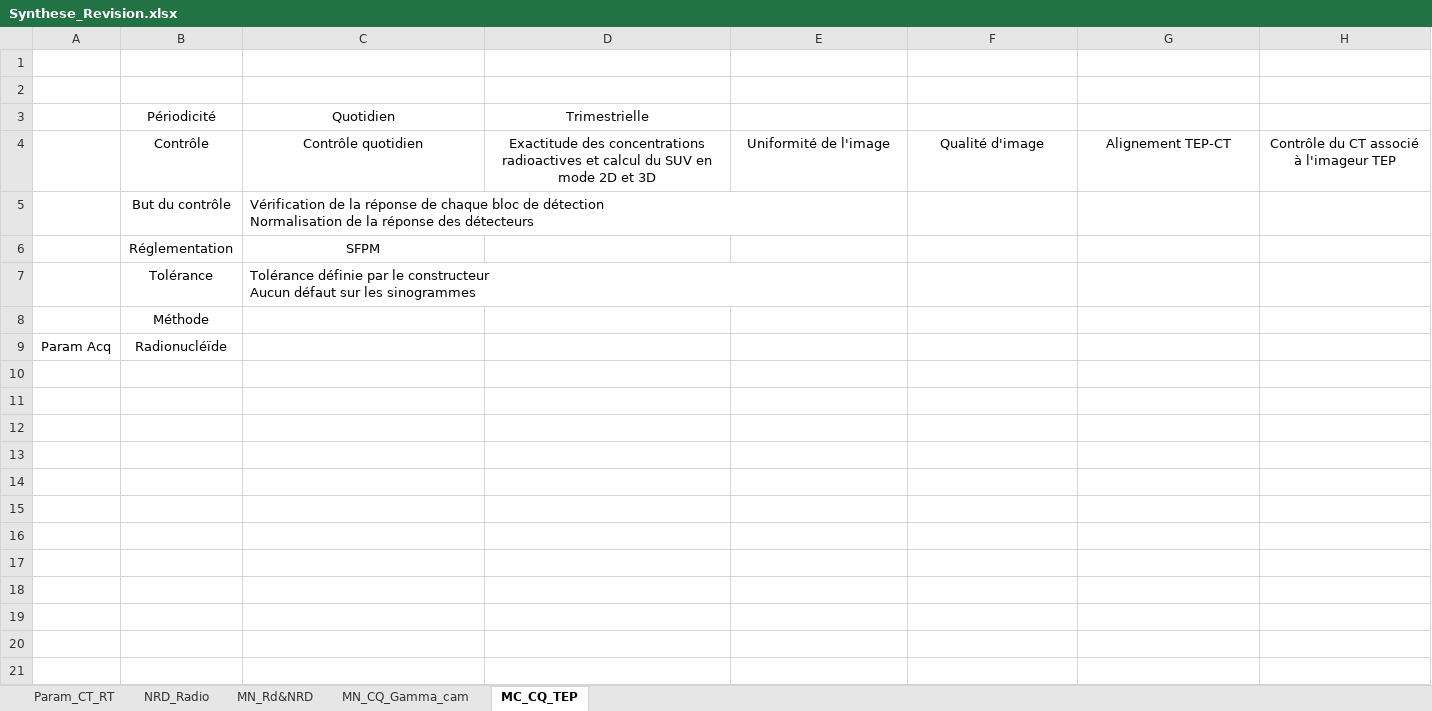
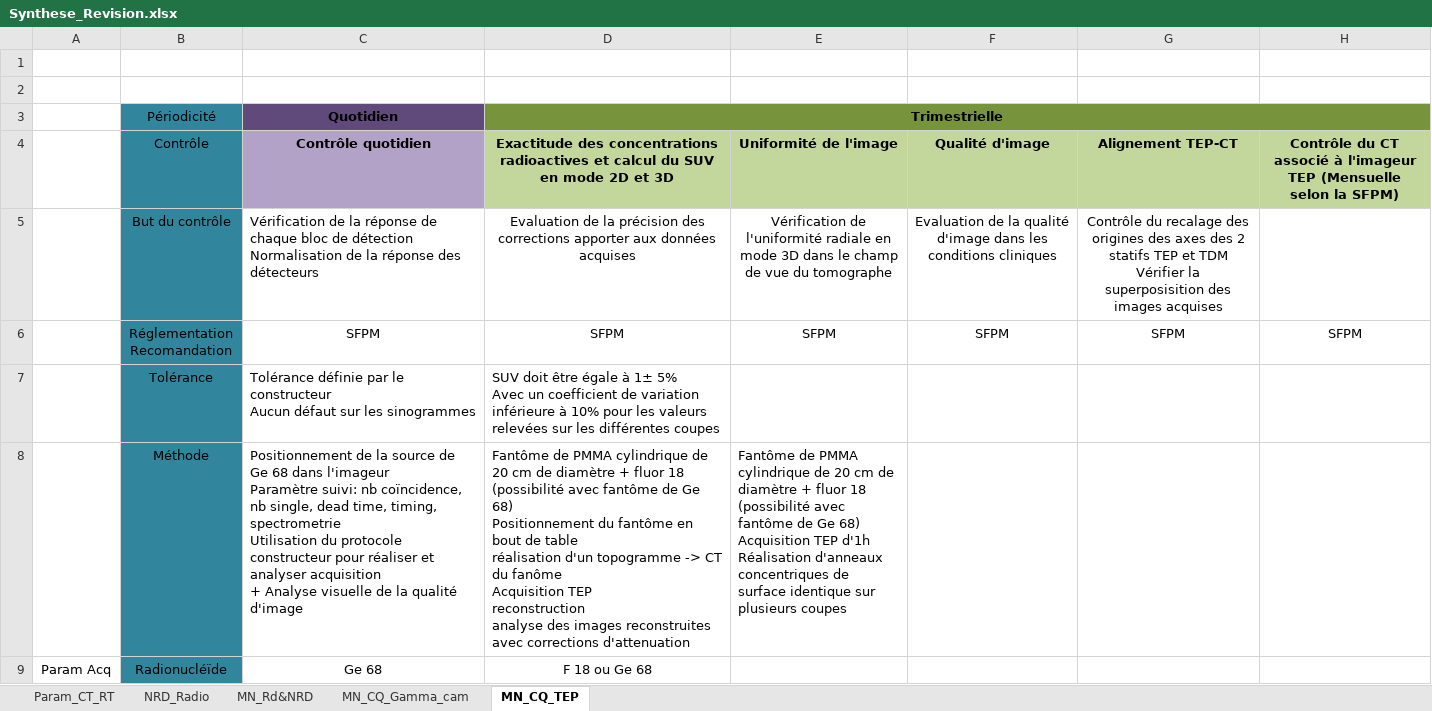
Before and after one commit to FlorianAC/DQPRM-CEM, an Excel workbook: Synthese_Revision.xlsx, sheet MN_CQ_TEP, drawn as a sheet; values as stored, in another font and other column widths than the file's, no borders; removed rows and columns are numbered as before the commit, all else as after; ↵ is a line break in a cell; the diff names each change by its address in the sheet, - before the commit and + after, or states it on an @@ line.

Commit message:
travail en cours ajout d'une partie TEP

```diff
--- a/Synthese_Revision.xlsx (sheet MN_CQ_TEP)
+++ b/Synthese_Revision.xlsx (sheet MN_CQ_TEP)
-sheet tab: MC_CQ_TEP
+sheet tab: MN_CQ_TEP
-B3:B5 fill: none
+B3:B5 fill: #31859C
-C3:D3 bold: off
+C3:D3 bold: on
-C3 fill: none
+C3 fill: #604A7B
-D3:H3 fill: none
+D3:H3 fill: #77933C
+D3:H3 merged
-C4:H4 bold: off
+C4:H4 bold: on
-C4 fill: none
+C4 fill: #B3A2C7
-D4:H4 fill: none
+D4:H4 fill: #C3D69B
-H4: …l'imageur TEP
+H4: …l'imageur TEP (Mensuelle selon la SFPM)
-D5: (empty)
+D5: Evaluation de la précision des corrections apporter aux données acquises
-E5: (empty)
+E5: Vérification de l'uniformité radiale en mode 3D dans le champ de vue du tomographe
-F5: (empty)
+F5: Evaluation de la qualité d'image dans les conditions cliniques
-G5: (empty)
+G5: Contrôle du recalage des origines des axes des 2 statifs TEP et TDM ↵ Vérifier la superposisition des images acquises
-row 6:  | Réglementation | SFPM
+row 6:  | Réglementation ↵ Recomandation | SFPM | SFPM | SFPM | SFPM | SFPM | SFPM
-B7:B9 fill: none
+B7:B9 fill: #31859C
-D7: (empty)
+D7: SUV doit être égale à 1± 5% ↵ Avec un coefficient de variation inférieure à 10% pour les valeurs relevées sur les différentes coupes
-C8: (empty)
+C8: Positionnement de la source de Ge 68 dans l'imageur ↵ Paramètre suivi: nb coïncidence, nb single, dead time, timing, spectrometrie ↵ Utilisation du protocole constructeur pour réaliser et analyser acquisition ↵ + Analyse visuelle de la qualité d'image
-D8: (empty)
+D8: Fantôme de PMMA cylindrique de 20 cm de diamètre + fluor 18 ↵ (possibilité avec fantôme de Ge 68) ↵ Positionnement du fantôme en bout de table ↵ réalisation d'un topogramme -> CT du fanôme ↵ Acquisition TEP ↵ reconstruction ↵ analyse des images reconstruites avec corrections d'attenuation
-E8: (empty)
+E8: Fantôme de PMMA cylindrique de 20 cm de diamètre + fluor 18 ↵ (possibilité avec fantôme de Ge 68) ↵ Acquisition TEP d'1h ↵ Réalisation d'anneaux concentriques de surface identique sur plusieurs coupes
-C9: (empty)
+C9: Ge 68
-D9: (empty)
+D9: F 18 ou Ge 68
```
